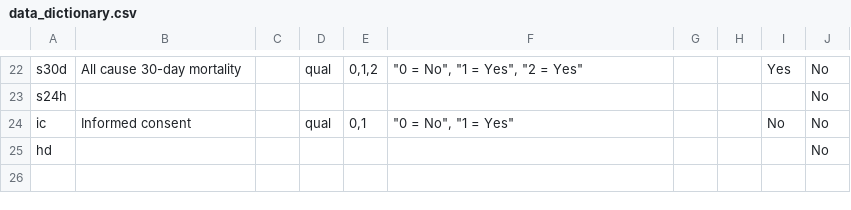
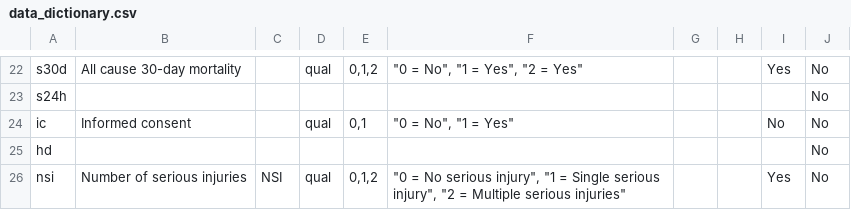
Before and after one commit to warnbergg/prediction_models_vs_clinicians, a CSV file: extdata/data_dictionary.csv, drawn as a sheet; only a part is shown, gaps mark what is left out; the diff names each change by its address in the sheet, - before the commit and + after, or states it on an @@ line.

Commit message:
Modified modelling files, data_dictionary and todo

```diff
--- a/extdata/data_dictionary.csv
+++ b/extdata/data_dictionary.csv
+row 26: nsi | Number of serious injuries | NSI | qual | 0,1,2 | "0 = No serious injury", "1 = Single serious injury", "2 = Multiple serious injuries" |  |  | Yes | No
```
Also changed, not shown: 9 other files.
